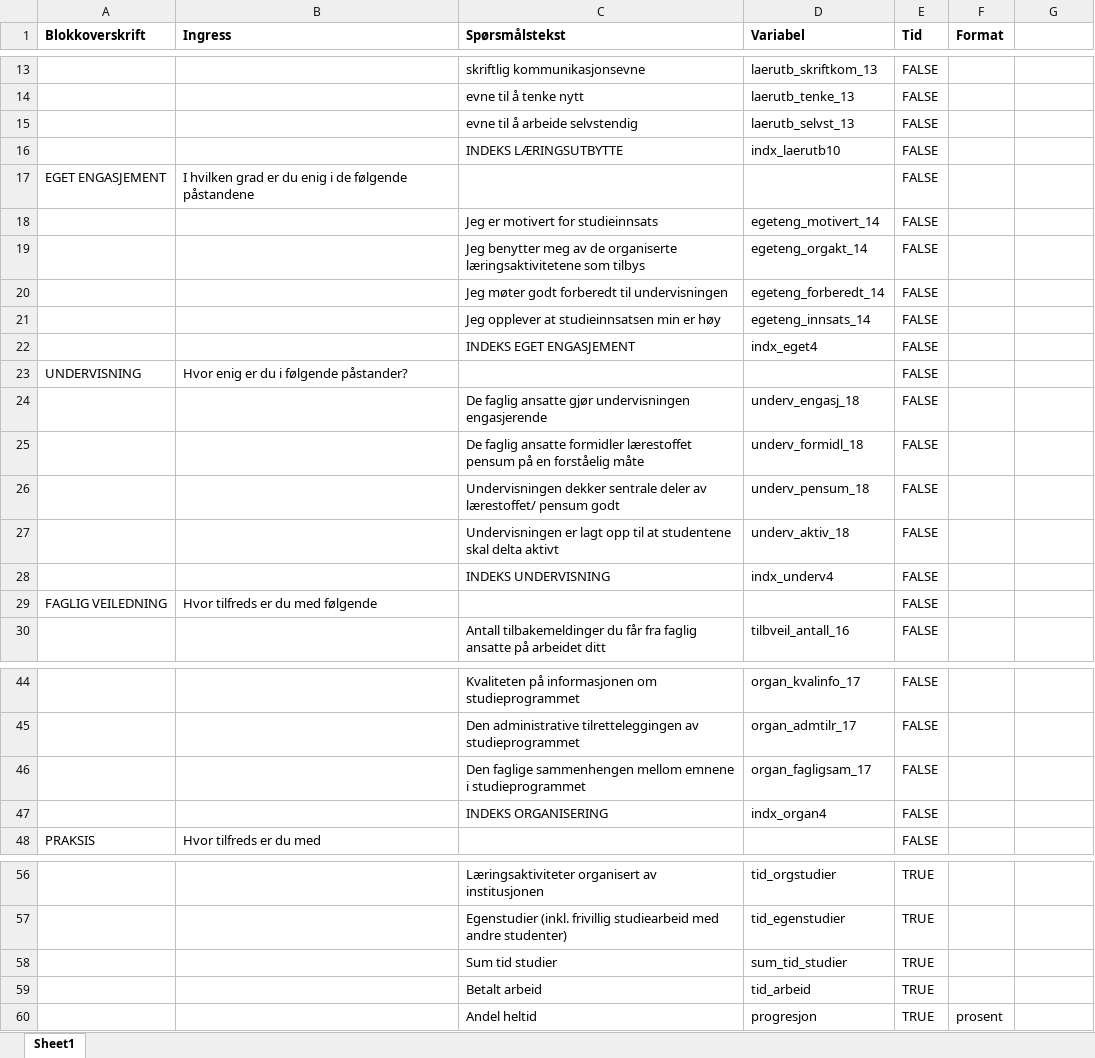
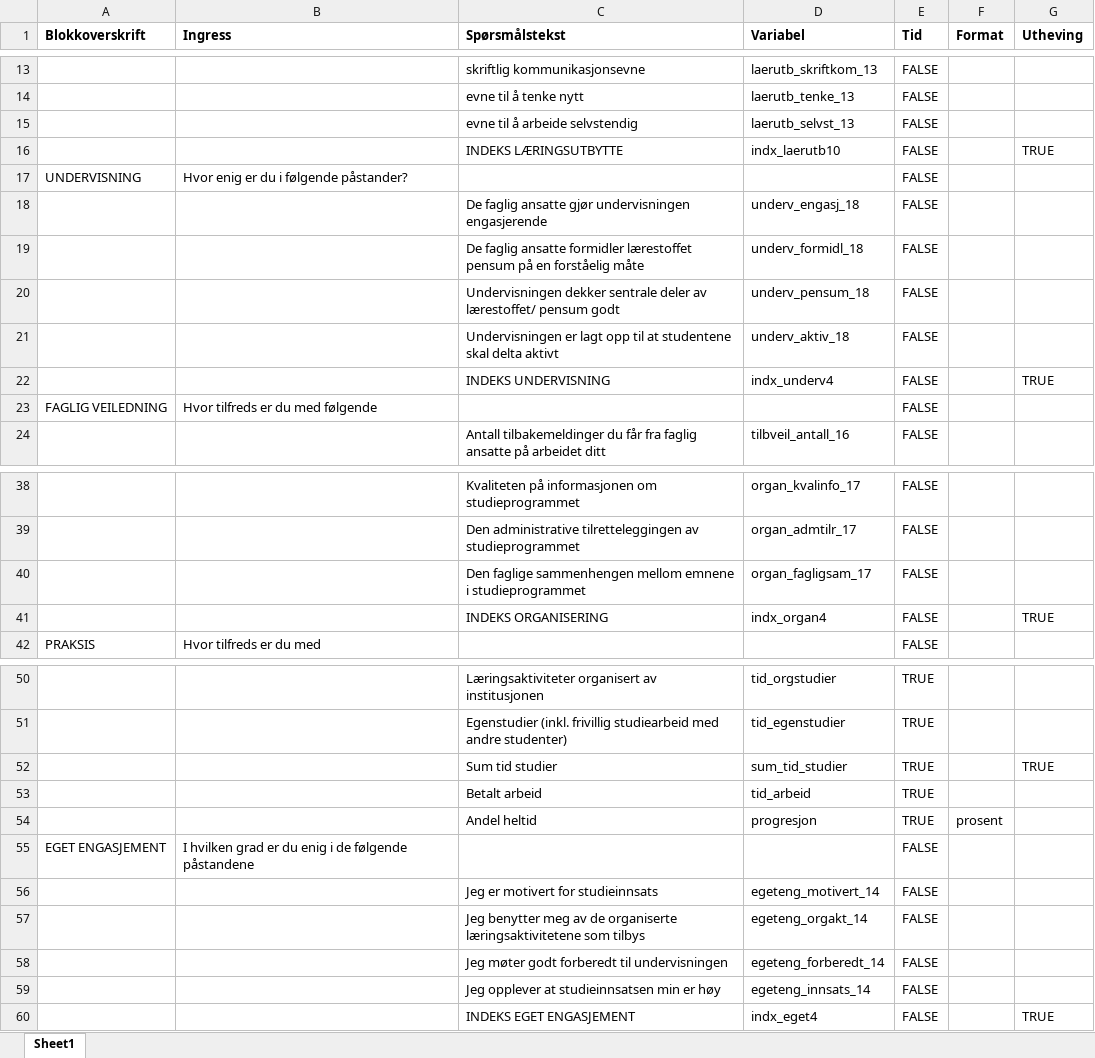
Before and after one commit to utenH/Studentsvar, an Excel workbook: malfiler/Studiebarometeret_2023_vars.xlsx, sheet Sheet1, drawn as a sheet; only a part is shown, gaps mark what is left out; values as stored, in another font and other column widths than the file's, no borders; removed rows and columns are numbered as before the commit, all else as after; the diff covers the shown part only; the diff names each change by its address in the sheet, - before the commit and + after, or states it on an @@ line.

```diff
--- a/malfiler/Studiebarometeret_2023_vars.xlsx (sheet Sheet1)
+++ b/malfiler/Studiebarometeret_2023_vars.xlsx (sheet Sheet1)
-G1: (empty)
+G1: Utheving
-G16 (Utheving): (empty)
+G16 (Utheving): TRUE
-row 22:  |  | INDEKS EGET ENGASJEMENT | indx_eget4 | FALSE
-G22 (Utheving): (empty)
+G22 (Utheving): TRUE
-G41 (Utheving): (empty)
+G41 (Utheving): TRUE
-G52 (Utheving): (empty)
+G52 (Utheving): TRUE
@@ row 17 moved to row 55: EGET ENGASJEMENT @@
@@ row 18 moved to row 56: Jeg er motivert for studieinnsats @@
@@ row 19 moved to row 57: Jeg benytter meg av de organiserte lærin… @@
@@ row 20 moved to row 58: Jeg møter godt forberedt til undervisnin… @@
@@ row 21 moved to row 59: Jeg opplever at studieinnsatsen min er h… @@
+row 60:  |  | INDEKS EGET ENGASJEMENT | indx_eget4 | FALSE |  | TRUE
```
Also changed, not shown: 2 edited cells elsewhere in this sheet, base/OsloMet_programvariabler.xlsx, malfiler/Studiebarometeret veiledningsfane.xlsx, 4 other files.
